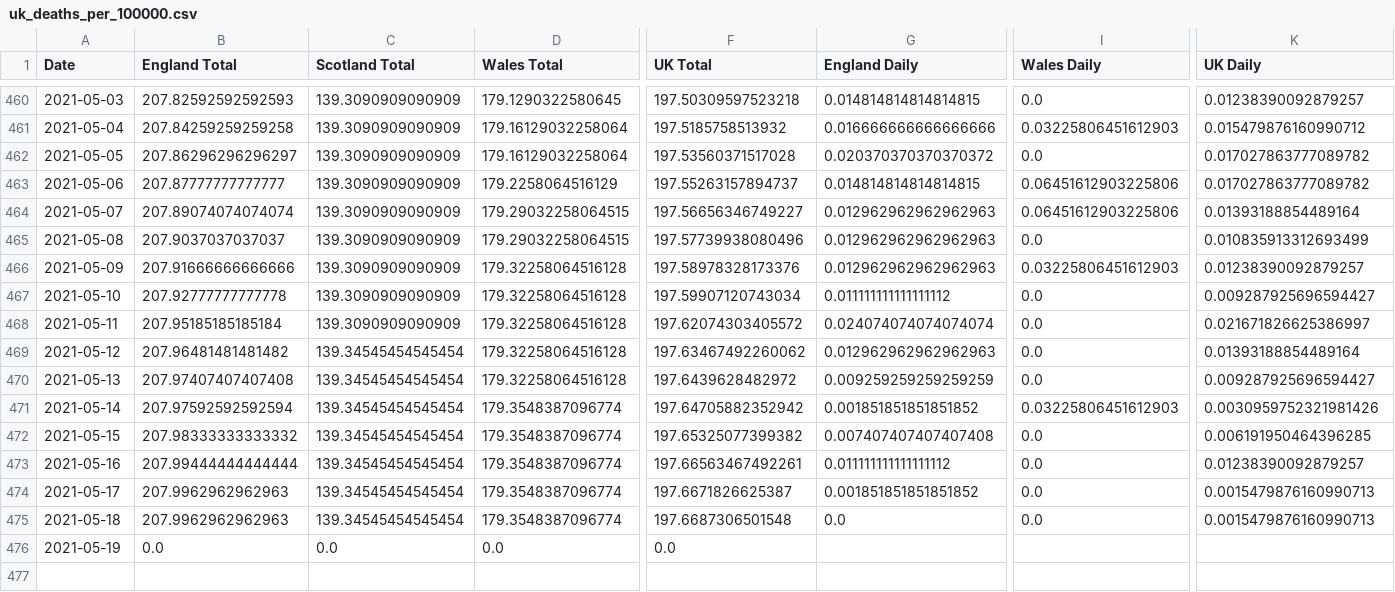
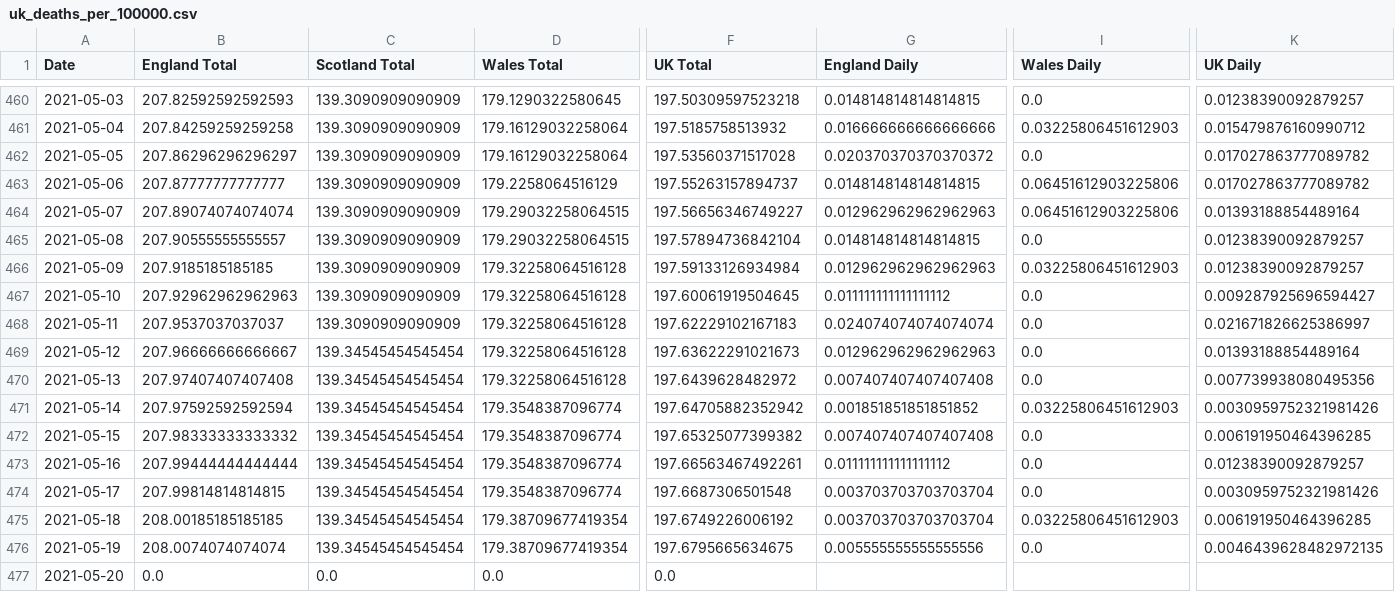
Before and after one commit to robertgauld/scotland-covid19-data, a CSV file: public/uk_deaths_per_100000.csv, drawn as a sheet; only a part is shown, gaps mark what is left out; addresses are those after the commit; rows hold the shown columns only; the diff names each change by its address in the sheet, - before the commit and + after, or states it on an @@ line.

```diff
--- a/public/uk_deaths_per_100000.csv
+++ b/public/uk_deaths_per_100000.csv
-B465 (England Total): 207.9037037037037
+B465 (England Total): 207.90555555555557
-F465 (UK Total): 197.57739938080496
+F465 (UK Total): 197.57894736842104
-G465 (England Daily): 0.012962962962962963
+G465 (England Daily): 0.014814814814814815
-K465 (UK Daily): 0.010835913312693499
+K465 (UK Daily): 0.01238390092879257
-B466 (England Total): 207.91666666666666
+B466 (England Total): 207.9185185185185
-F466 (UK Total): 197.58978328173376
+F466 (UK Total): 197.59133126934984
-B467 (England Total): 207.92777777777778
+B467 (England Total): 207.92962962962963
-F467 (UK Total): 197.59907120743034
+F467 (UK Total): 197.60061919504645
-B468 (England Total): 207.95185185185184
+B468 (England Total): 207.9537037037037
-F468 (UK Total): 197.62074303405572
+F468 (UK Total): 197.62229102167183
-B469 (England Total): 207.96481481481482
+B469 (England Total): 207.96666666666667
-F469 (UK Total): 197.63467492260062
+F469 (UK Total): 197.63622291021673
-G470 (England Daily): 0.009259259259259259
+G470 (England Daily): 0.007407407407407408
-K470 (UK Daily): 0.009287925696594427
+K470 (UK Daily): 0.007739938080495356
-B474 (England Total): 207.9962962962963
+B474 (England Total): 207.99814814814815
-F474 (UK Total): 197.6671826625387
+F474 (UK Total): 197.6687306501548
-G474 (England Daily): 0.001851851851851852
+G474 (England Daily): 0.003703703703703704
-K474 (UK Daily): 0.0015479876160990713
+K474 (UK Daily): 0.0030959752321981426
-B475 (England Total): 207.9962962962963
+B475 (England Total): 208.00185185185185
-D475 (Wales Total): 179.3548387096774
+D475 (Wales Total): 179.38709677419354
-F475 (UK Total): 197.6687306501548
+F475 (UK Total): 197.6749226006192
-G475 (England Daily): 0.0
+G475 (England Daily): 0.003703703703703704
-I475 (Wales Daily): 0.0
+I475 (Wales Daily): 0.03225806451612903
-K475 (UK Daily): 0.0015479876160990713
+K475 (UK Daily): 0.006191950464396285
+row 476: 2021-05-19 | 208.0074074074074 | 139.34545454545454 | 179.38709677419354 | 197.6795665634675 | 0.005555555555555556 | 0.0 | 0.0046439628482972135
-A477 (Date): 2021-05-19
+A477 (Date): 2021-05-20
```
Also changed, not shown: public/england_per_100000.csv, public/northern_ireland_per_100000.csv, 50 other files.
